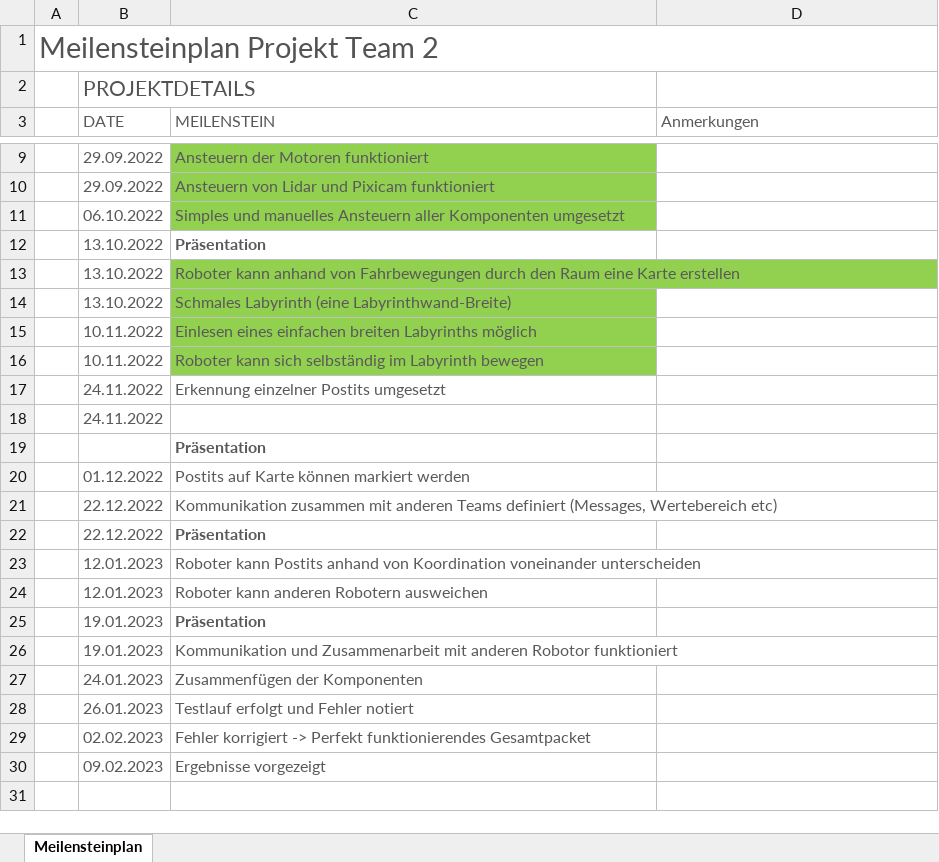
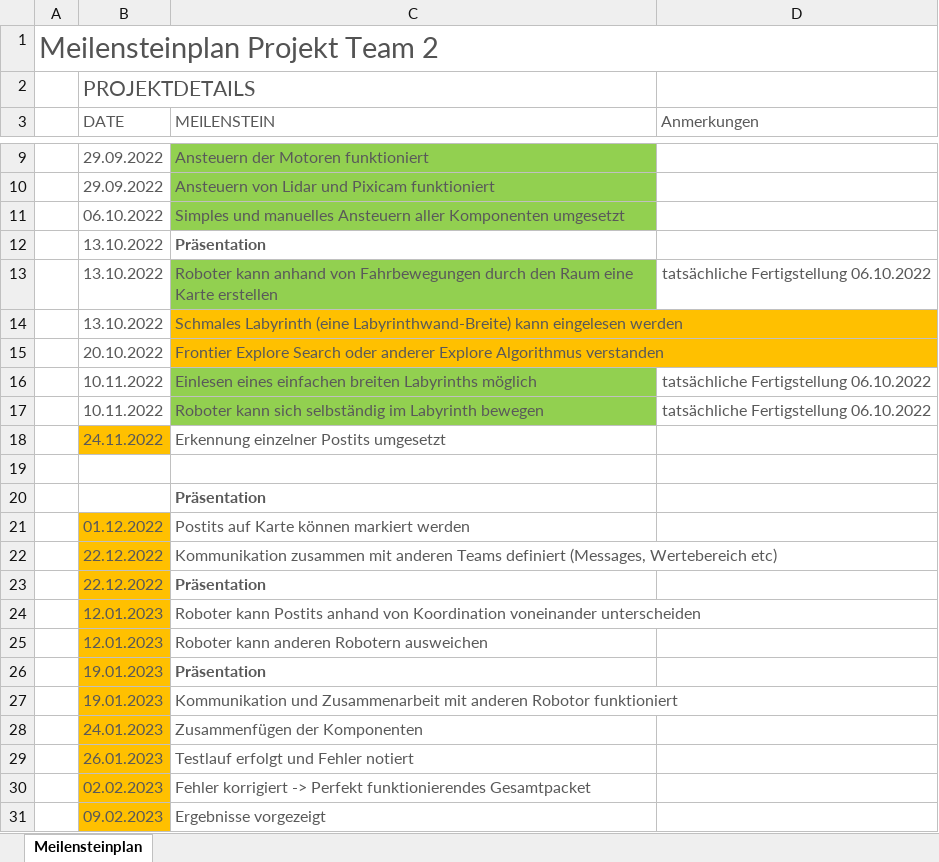
Before and after one commit to ffa6995/autonomous_slam, an Excel workbook: Meilensteinplan.xlsx, sheet Meilensteinplan, drawn as a sheet; only a part is shown, gaps mark what is left out; values as stored, in another font and other column widths than the file's, no borders; table styles not drawn; addresses are those after the commit; the diff names each change by its address in the sheet, - before the commit and + after, or states it on an @@ line.

Commit message:
update Meilensteinplan

```diff
--- a/Meilensteinplan.xlsx (sheet Meilensteinplan)
+++ b/Meilensteinplan.xlsx (sheet Meilensteinplan)
-D13 (Anmerkungen): (empty)
+D13 (Anmerkungen): tatsächliche Fertigstellung 06.10.2022
-C14 (MEILENSTEIN): …(eine Labyrinthwand-Breite)
+C14 (MEILENSTEIN): …(eine Labyrinthwand-Breite) kann eingelesen werden
-C14 fill: #92D050
+C14 fill: #FFC000
+row 15:  | 20.10.2022 | Frontier Explore Search oder anderer Explore Algorithmus verstanden
-D16:D17 (Anmerkungen): (empty)
+D16:D17 (Anmerkungen): tatsächliche Fertigstellung 06.10.2022
-B18 fill: none
+B18 fill: #FFC000
-B19 (DATE): 24.11.2022
+B19 (DATE): (empty)
-B21:B31 fill: none
+B21:B31 fill: #FFC000
```
